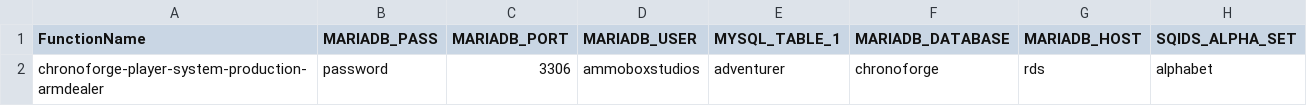
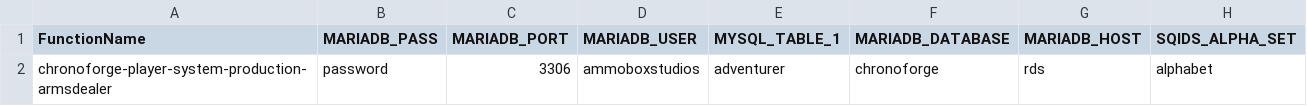
Before and after one commit to AmmoboxStudios/powershell-scripts, a CSV file: aws-cli/lambda/cf-env-var-mapping/player/chronoforge_player_armdealer.csv, drawn as a sheet.

Commit message:
refactor: renamed `armdealer` to `armsdealer`

```diff
--- a/aws-cli/lambda/cf-env-var-mapping/player/chronoforge_player_armdealer.csv
+++ b/aws-cli/lambda/cf-env-var-mapping/player/chronoforge_player_armdealer.csv
@@ -1,2 +1,2 @@
 "FunctionName","MARIADB_PASS","MARIADB_PORT","MARIADB_USER","MYSQL_TABLE_1","MARIADB_DATABASE","MARIADB_HOST","SQIDS_ALPHA_SET"
-"chronoforge-player-system-production-armdealer","password","3306","ammoboxstudios","adventurer","chronoforge","rds","alphabet"
+"chronoforge-player-system-production-armsdealer","password","3306","ammoboxstudios","adventurer","chronoforge","rds","alphabet"
```
Also changed, not shown: aws-cli/lambda/cf-env-var-mapping/player/chronoforge_player_armdealer_save.csv.
